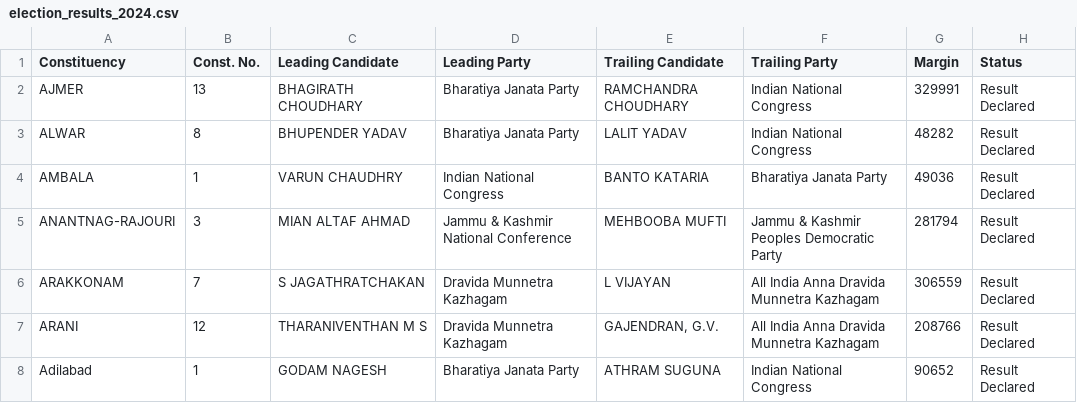
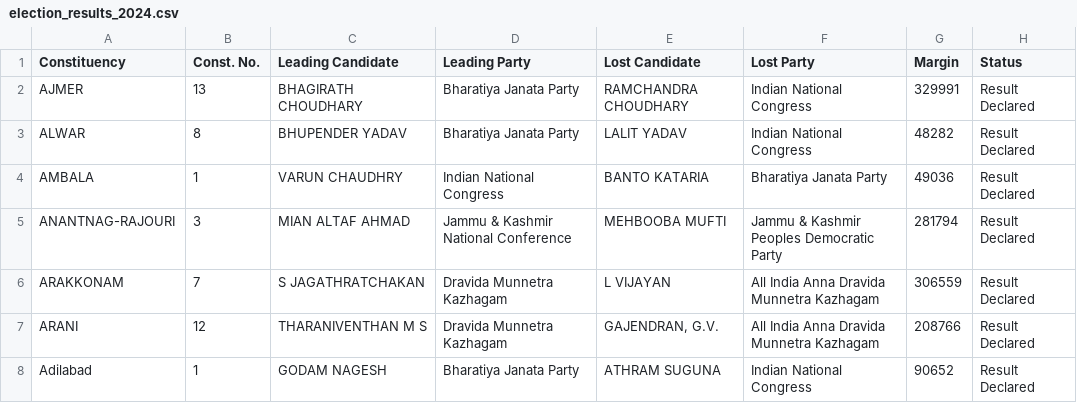
Before and after one commit to Aditigupta0020/Election_Results_2024, a CSV file: election_results_2024.csv, drawn as a sheet; only a part is shown.

Commit message:
Update election_results_2024.csv

```diff
--- a/election_results_2024.csv
+++ b/election_results_2024.csv
@@ -1,2 +1,2 @@
-Constituency,Const. No.,Leading Candidate,Leading Party,Trailing Candidate,Trailing Party,Margin,Status
+Constituency,Const. No.,Leading Candidate,Leading Party,Lost Candidate,Lost Party,Margin,Status
 AJMER,13,BHAGIRATH CHOUDHARY,Bharatiya Janata Party,RAMCHANDRA CHOUDHARY,Indian National Congress,329991,Result Declared
```
